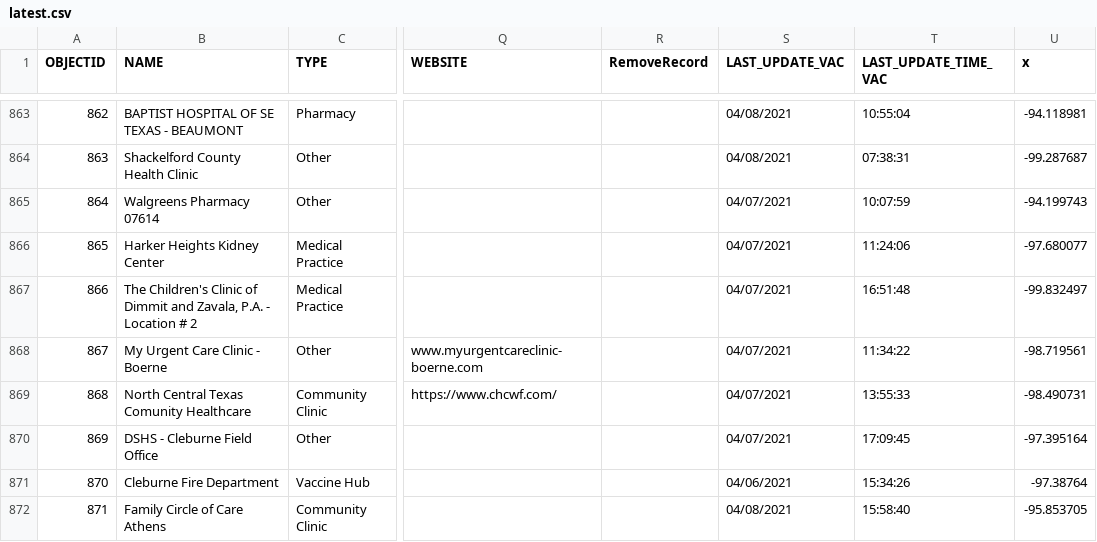
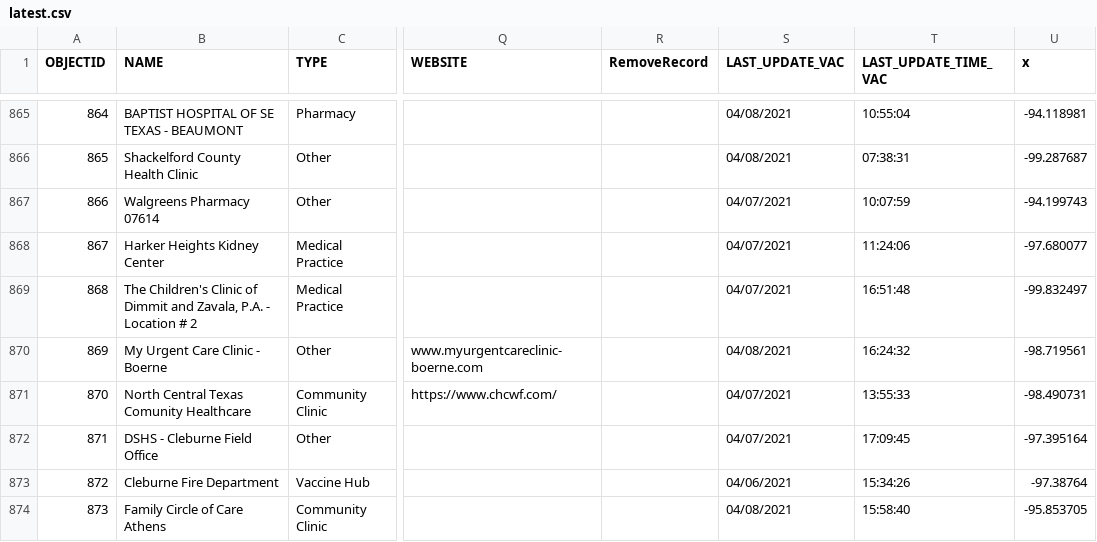
Before and after one commit to rdmurphy/tx-covid-vaccine-data, a CSV file: providers/latest.csv, drawn as a sheet; only a part is shown, gaps mark what is left out; addresses are those after the commit; the diff covers the shown part only; the diff names each change by its address in the sheet, - before the commit and + after, or states it on an @@ line.

```diff
--- a/providers/latest.csv
+++ b/providers/latest.csv
@@ column A (OBJECTID) renumbered between rows 4 and 1135 @@
-S870 (LAST_UPDATE_VAC): 04/07/2021
+S870 (LAST_UPDATE_VAC): 04/08/2021
-T870 (LAST_UPDATE_TIME_VAC): 11:34:22
+T870 (LAST_UPDATE_TIME_VAC): 16:24:32
```
Also changed, not shown: 2 added rows, 2 removed rows, 2 moved rows and 40 edited cells elsewhere in this file, 1 other file.
